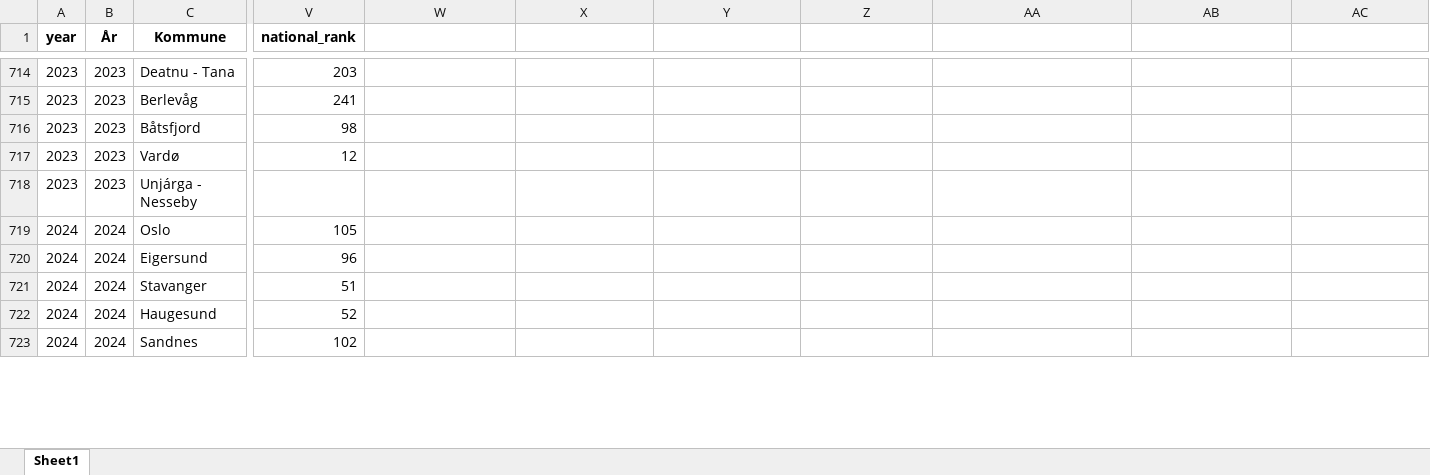
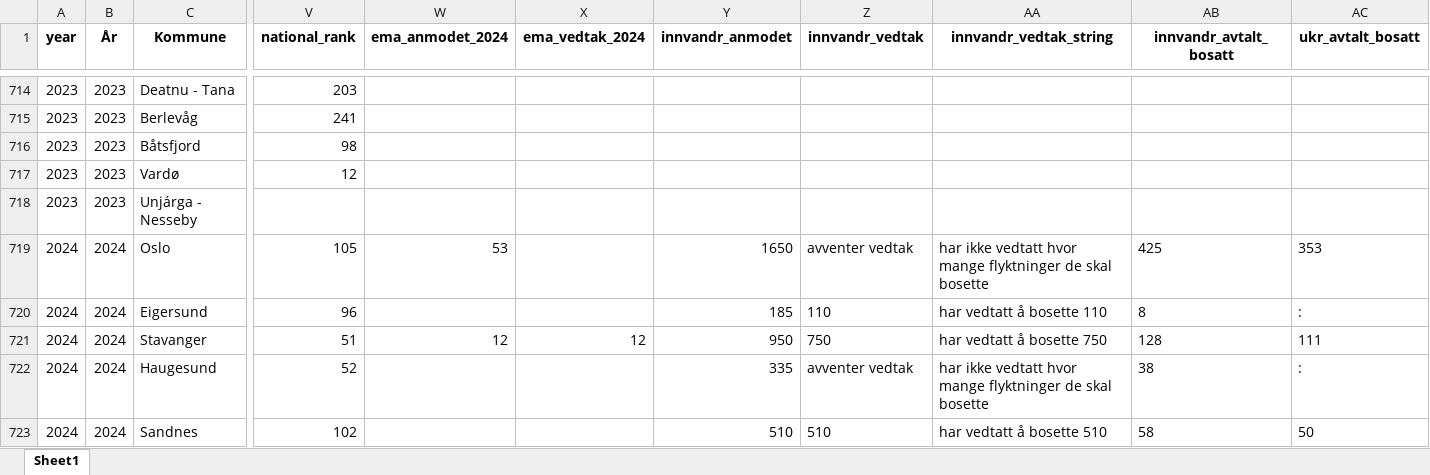
Before and after one commit to Samarbeidsdesken/p02-ukraina, an Excel workbook: data/app_flyktninger_oppsummert.xlsx, sheet Sheet1, drawn as a sheet; only a part is shown, gaps mark what is left out; values as stored, in another font and other column widths than the file's, no borders; the diff covers the shown part only; the diff names each change by its address in the sheet, - before the commit and + after, or states it on an @@ line.

```diff
--- a/data/app_flyktninger_oppsummert.xlsx (sheet Sheet1)
+++ b/data/app_flyktninger_oppsummert.xlsx (sheet Sheet1)
-W1: (empty)
+W1: ema_anmodet_2024
-X1: (empty)
+X1: ema_vedtak_2024
-Y1: (empty)
+Y1: innvandr_anmodet
-Z1: (empty)
+Z1: innvandr_vedtak
-AA1: (empty)
+AA1: innvandr_vedtak_string
-AB1: (empty)
+AB1: innvandr_avtalt_bosatt
-AC1: (empty)
+AC1: ukr_avtalt_bosatt
-W719 (ema_anmodet_2024): (empty)
+W719 (ema_anmodet_2024): 53
-Y719 (innvandr_anmodet): (empty)
+Y719 (innvandr_anmodet): 1650
-Z719 (innvandr_vedtak): (empty)
+Z719 (innvandr_vedtak): avventer vedtak
-AA719 (innvandr_vedtak_string): (empty)
+AA719 (innvandr_vedtak_string): har ikke vedtatt hvor mange flyktninger de skal bosette
-AB719 (innvandr_avtalt_bosatt): (empty)
+AB719 (innvandr_avtalt_bosatt): 425
-AC719 (ukr_avtalt_bosatt): (empty)
+AC719 (ukr_avtalt_bosatt): 353
-Y720 (innvandr_anmodet): (empty)
+Y720 (innvandr_anmodet): 185
-Z720 (innvandr_vedtak): (empty)
+Z720 (innvandr_vedtak): 110
-AA720 (innvandr_vedtak_string): (empty)
+AA720 (innvandr_vedtak_string): har vedtatt å bosette 110
-AB720 (innvandr_avtalt_bosatt): (empty)
+AB720 (innvandr_avtalt_bosatt): 8
-AC720 (ukr_avtalt_bosatt): (empty)
+AC720 (ukr_avtalt_bosatt): :
-W721 (ema_anmodet_2024): (empty)
+W721 (ema_anmodet_2024): 12
-X721 (ema_vedtak_2024): (empty)
+X721 (ema_vedtak_2024): 12
-Y721 (innvandr_anmodet): (empty)
+Y721 (innvandr_anmodet): 950
-Z721 (innvandr_vedtak): (empty)
+Z721 (innvandr_vedtak): 750
-AA721 (innvandr_vedtak_string): (empty)
+AA721 (innvandr_vedtak_string): har vedtatt å bosette 750
-AB721 (innvandr_avtalt_bosatt): (empty)
+AB721 (innvandr_avtalt_bosatt): 128
-AC721 (ukr_avtalt_bosatt): (empty)
+AC721 (ukr_avtalt_bosatt): 111
-Y722 (innvandr_anmodet): (empty)
+Y722 (innvandr_anmodet): 335
-Z722 (innvandr_vedtak): (empty)
+Z722 (innvandr_vedtak): avventer vedtak
-AA722 (innvandr_vedtak_string): (empty)
+AA722 (innvandr_vedtak_string): har ikke vedtatt hvor mange flyktninger de skal bosette
-AB722 (innvandr_avtalt_bosatt): (empty)
+AB722 (innvandr_avtalt_bosatt): 38
-AC722 (ukr_avtalt_bosatt): (empty)
+AC722 (ukr_avtalt_bosatt): :
-Y723 (innvandr_anmodet): (empty)
+Y723 (innvandr_anmodet): 510
-Z723 (innvandr_vedtak): (empty)
+Z723 (innvandr_vedtak): 510
-AA723 (innvandr_vedtak_string): (empty)
+AA723 (innvandr_vedtak_string): har vedtatt å bosette 510
-AB723 (innvandr_avtalt_bosatt): (empty)
+AB723 (innvandr_avtalt_bosatt): 58
-AC723 (ukr_avtalt_bosatt): (empty)
+AC723 (ukr_avtalt_bosatt): 50
```
Also changed, not shown: 1851 edited cells elsewhere in this sheet, 1 other file.
